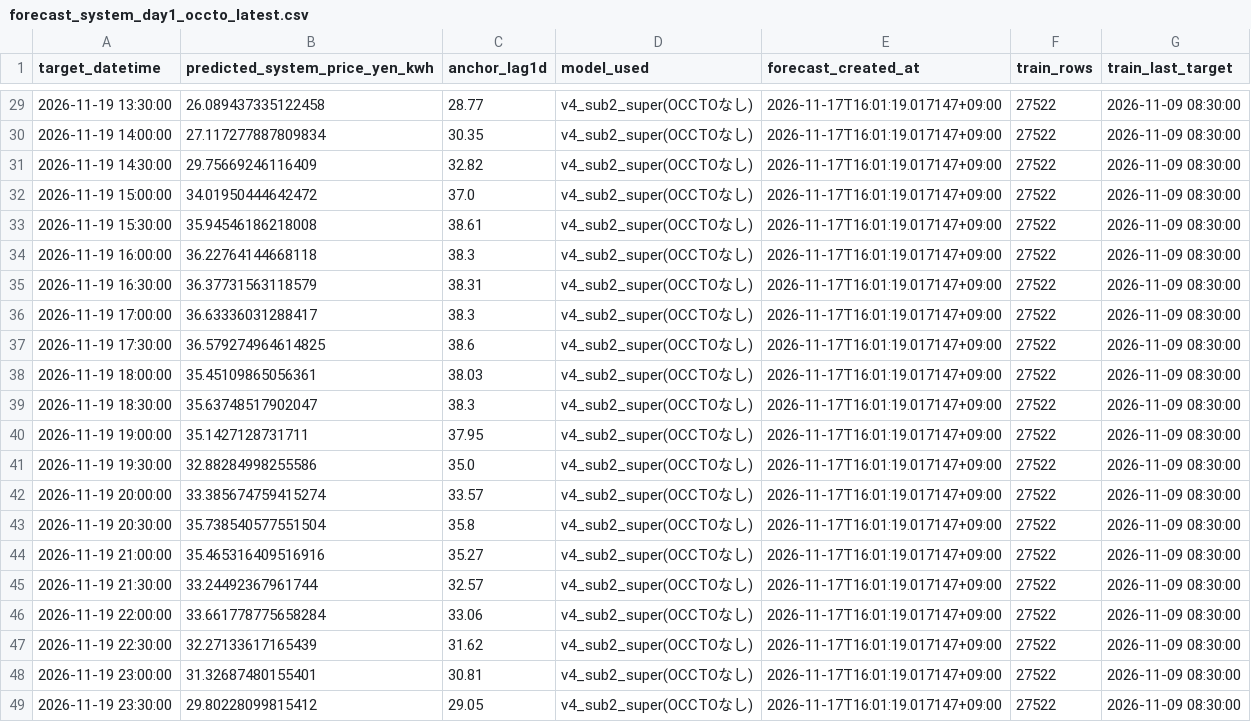
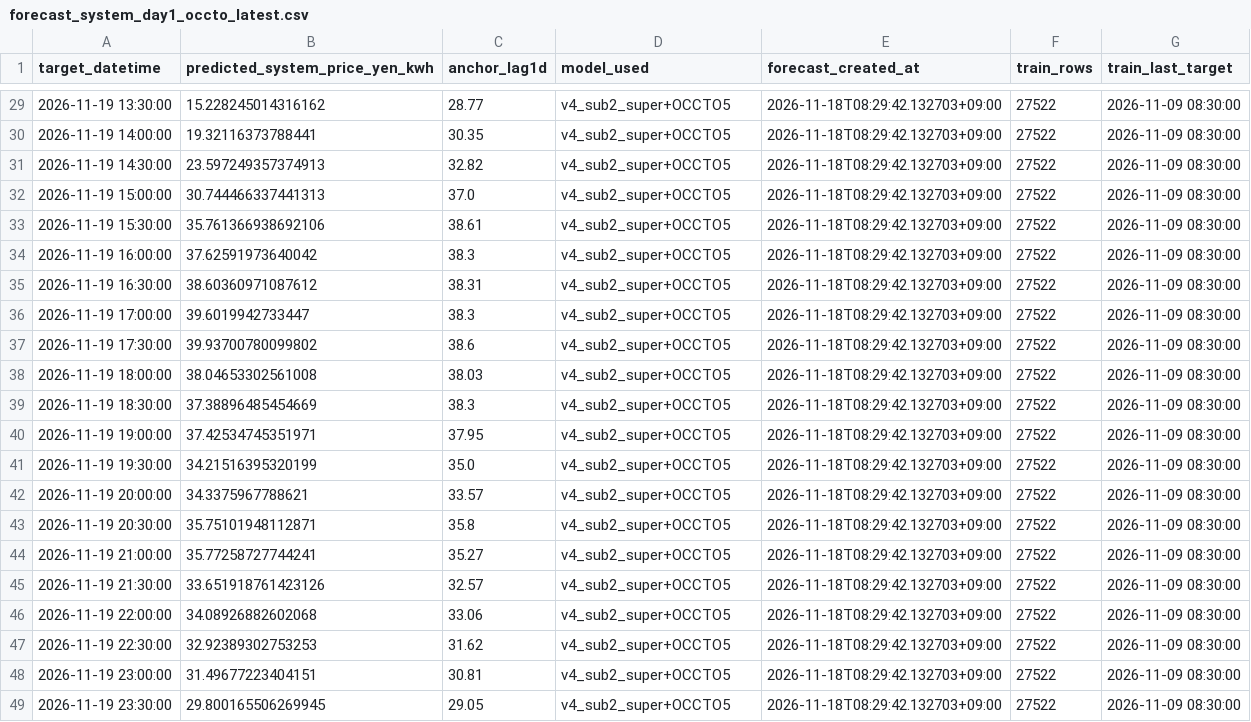
Before and after one commit to koichinn/areaprice2-forecast, a CSV file: 予測/forecast_system_day1_occto_latest.csv, drawn as a sheet; only a part is shown, gaps mark what is left out; the diff covers the shown part only.

```diff
--- a/予測/forecast_system_day1_occto_latest.csv
+++ b/予測/forecast_system_day1_occto_latest.csv
@@ -29,21 +29,21 @@
-2026-11-19 13:30:00,26.089437335122458,28.77,v4_sub2_super(OCCTOなし),2026-11-17T16:01:19.017147+09:00,27522,2026-11-09 08:30:00
-2026-11-19 14:00:00,27.117277887809834,30.35,v4_sub2_super(OCCTOなし),2026-11-17T16:01:19.017147+09:00,27522,2026-11-09 08:30:00
-2026-11-19 14:30:00,29.75669246116409,32.82,v4_sub2_super(OCCTOなし),2026-11-17T16:01:19.017147+09:00,27522,2026-11-09 08:30:00
-2026-11-19 15:00:00,34.01950444642472,37.0,v4_sub2_super(OCCTOなし),2026-11-17T16:01:19.017147+09:00,27522,2026-11-09 08:30:00
-2026-11-19 15:30:00,35.94546186218008,38.61,v4_sub2_super(OCCTOなし),2026-11-17T16:01:19.017147+09:00,27522,2026-11-09 08:30:00
-2026-11-19 16:00:00,36.22764144668118,38.3,v4_sub2_super(OCCTOなし),2026-11-17T16:01:19.017147+09:00,27522,2026-11-09 08:30:00
-2026-11-19 16:30:00,36.37731563118579,38.31,v4_sub2_super(OCCTOなし),2026-11-17T16:01:19.017147+09:00,27522,2026-11-09 08:30:00
-2026-11-19 17:00:00,36.63336031288417,38.3,v4_sub2_super(OCCTOなし),2026-11-17T16:01:19.017147+09:00,27522,2026-11-09 08:30:00
-2026-11-19 17:30:00,36.579274964614825,38.6,v4_sub2_super(OCCTOなし),2026-11-17T16:01:19.017147+09:00,27522,2026-11-09 08:30:00
-2026-11-19 18:00:00,35.45109865056361,38.03,v4_sub2_super(OCCTOなし),2026-11-17T16:01:19.017147+09:00,27522,2026-11-09 08:30:00
-2026-11-19 18:30:00,35.63748517902047,38.3,v4_sub2_super(OCCTOなし),2026-11-17T16:01:19.017147+09:00,27522,2026-11-09 08:30:00
-2026-11-19 19:00:00,35.1427128731711,37.95,v4_sub2_super(OCCTOなし),2026-11-17T16:01:19.017147+09:00,27522,2026-11-09 08:30:00
-2026-11-19 19:30:00,32.88284998255586,35.0,v4_sub2_super(OCCTOなし),2026-11-17T16:01:19.017147+09:00,27522,2026-11-09 08:30:00
-2026-11-19 20:00:00,33.385674759415274,33.57,v4_sub2_super(OCCTOなし),2026-11-17T16:01:19.017147+09:00,27522,2026-11-09 08:30:00
-2026-11-19 20:30:00,35.738540577551504,35.8,v4_sub2_super(OCCTOなし),2026-11-17T16:01:19.017147+09:00,27522,2026-11-09 08:30:00
-2026-11-19 21:00:00,35.465316409516916,35.27,v4_sub2_super(OCCTOなし),2026-11-17T16:01:19.017147+09:00,27522,2026-11-09 08:30:00
-2026-11-19 21:30:00,33.24492367961744,32.57,v4_sub2_super(OCCTOなし),2026-11-17T16:01:19.017147+09:00,27522,2026-11-09 08:30:00
-2026-11-19 22:00:00,33.661778775658284,33.06,v4_sub2_super(OCCTOなし),2026-11-17T16:01:19.017147+09:00,27522,2026-11-09 08:30:00
-2026-11-19 22:30:00,32.27133617165439,31.62,v4_sub2_super(OCCTOなし),2026-11-17T16:01:19.017147+09:00,27522,2026-11-09 08:30:00
-2026-11-19 23:00:00,31.32687480155401,30.81,v4_sub2_super(OCCTOなし),2026-11-17T16:01:19.017147+09:00,27522,2026-11-09 08:30:00
-2026-11-19 23:30:00,29.80228099815412,29.05,v4_sub2_super(OCCTOなし),2026-11-17T16:01:19.017147+09:00,27522,2026-11-09 08:30:00
+2026-11-19 13:30:00,15.228245014316162,28.77,v4_sub2_super+OCCTO5,2026-11-18T08:29:42.132703+09:00,27522,2026-11-09 08:30:00
+2026-11-19 14:00:00,19.32116373788441,30.35,v4_sub2_super+OCCTO5,2026-11-18T08:29:42.132703+09:00,27522,2026-11-09 08:30:00
+2026-11-19 14:30:00,23.597249357374913,32.82,v4_sub2_super+OCCTO5,2026-11-18T08:29:42.132703+09:00,27522,2026-11-09 08:30:00
+2026-11-19 15:00:00,30.744466337441313,37.0,v4_sub2_super+OCCTO5,2026-11-18T08:29:42.132703+09:00,27522,2026-11-09 08:30:00
+2026-11-19 15:30:00,35.761366938692106,38.61,v4_sub2_super+OCCTO5,2026-11-18T08:29:42.132703+09:00,27522,2026-11-09 08:30:00
+2026-11-19 16:00:00,37.62591973640042,38.3,v4_sub2_super+OCCTO5,2026-11-18T08:29:42.132703+09:00,27522,2026-11-09 08:30:00
+2026-11-19 16:30:00,38.60360971087612,38.31,v4_sub2_super+OCCTO5,2026-11-18T08:29:42.132703+09:00,27522,2026-11-09 08:30:00
+2026-11-19 17:00:00,39.6019942733447,38.3,v4_sub2_super+OCCTO5,2026-11-18T08:29:42.132703+09:00,27522,2026-11-09 08:30:00
+2026-11-19 17:30:00,39.93700780099802,38.6,v4_sub2_super+OCCTO5,2026-11-18T08:29:42.132703+09:00,27522,2026-11-09 08:30:00
+2026-11-19 18:00:00,38.04653302561008,38.03,v4_sub2_super+OCCTO5,2026-11-18T08:29:42.132703+09:00,27522,2026-11-09 08:30:00
+2026-11-19 18:30:00,37.38896485454669,38.3,v4_sub2_super+OCCTO5,2026-11-18T08:29:42.132703+09:00,27522,2026-11-09 08:30:00
+2026-11-19 19:00:00,37.42534745351971,37.95,v4_sub2_super+OCCTO5,2026-11-18T08:29:42.132703+09:00,27522,2026-11-09 08:30:00
+2026-11-19 19:30:00,34.21516395320199,35.0,v4_sub2_super+OCCTO5,2026-11-18T08:29:42.132703+09:00,27522,2026-11-09 08:30:00
+2026-11-19 20:00:00,34.3375967788621,33.57,v4_sub2_super+OCCTO5,2026-11-18T08:29:42.132703+09:00,27522,2026-11-09 08:30:00
+2026-11-19 20:30:00,35.75101948112871,35.8,v4_sub2_super+OCCTO5,2026-11-18T08:29:42.132703+09:00,27522,2026-11-09 08:30:00
+2026-11-19 21:00:00,35.77258727744241,35.27,v4_sub2_super+OCCTO5,2026-11-18T08:29:42.132703+09:00,27522,2026-11-09 08:30:00
+2026-11-19 21:30:00,33.651918761423126,32.57,v4_sub2_super+OCCTO5,2026-11-18T08:29:42.132703+09:00,27522,2026-11-09 08:30:00
+2026-11-19 22:00:00,34.08926882602068,33.06,v4_sub2_super+OCCTO5,2026-11-18T08:29:42.132703+09:00,27522,2026-11-09 08:30:00
+2026-11-19 22:30:00,32.92389302753253,31.62,v4_sub2_super+OCCTO5,2026-11-18T08:29:42.132703+09:00,27522,2026-11-09 08:30:00
+2026-11-19 23:00:00,31.49677223404151,30.81,v4_sub2_super+OCCTO5,2026-11-18T08:29:42.132703+09:00,27522,2026-11-09 08:30:00
+2026-11-19 23:30:00,29.800165506269945,29.05,v4_sub2_super+OCCTO5,2026-11-18T08:29:42.132703+09:00,27522,2026-11-09 08:30:00
```
Also changed, not shown: 81 edited cells elsewhere in this file, 予測/forecast_area_day1_recon_latest.csv, 予測/forecast_day1_to_day7_latest.csv.
